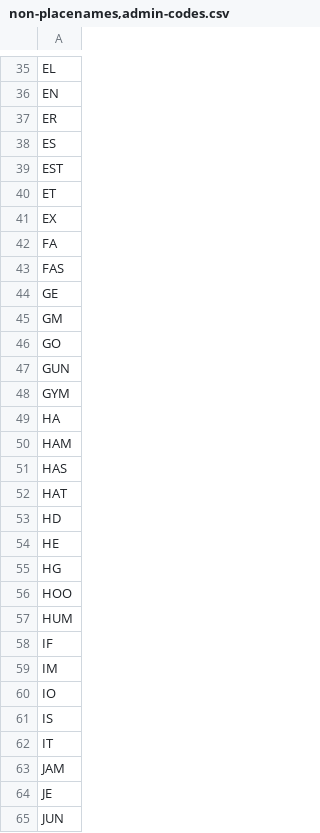
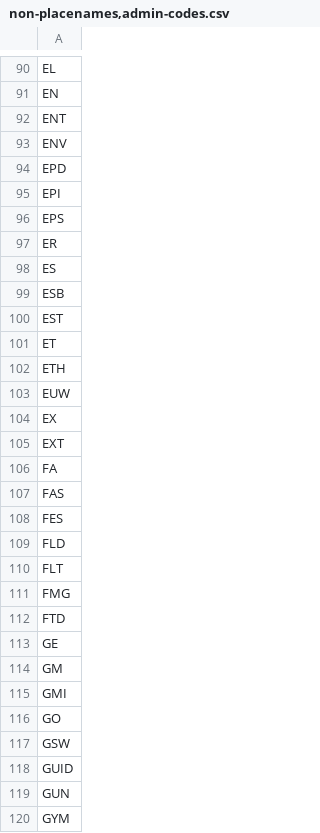
Before and after one commit to OpenSextant/Xponents, a CSV file: solr/etc/gazetteer/filters/non-placenames,admin-codes.csv, drawn as a sheet; only a part is shown, gaps mark what is left out; the shorter side is filled out with more unchanged rows; the diff covers the shown part only; the diff names each change by its address in the sheet, - before the commit and + after, or states it on an @@ line.

```diff
--- a/solr/etc/gazetteer/filters/non-placenames,admin-codes.csv
+++ b/solr/etc/gazetteer/filters/non-placenames,admin-codes.csv
+row 92: ENT
+row 93: ENV
+row 94: EPD
+row 95: EPI
+row 96: EPS
+row 99: ESB
+row 102: ETH
+row 103: EUW
+row 105: EXT
+row 108: FES
+row 109: FLD
+row 110: FLT
+row 111: FMG
+row 112: FTD
+row 115: GMI
+row 117: GSW
+row 118: GUID
```
Also changed, not shown: 136 added rows, 2 moved rows and 8 edited cells elsewhere in this file, solr/etc/gazetteer/filters/non-placenames,acronym.csv, solr/etc/gazetteer/filters/non-placenames,deu.csv, 2 other files.
